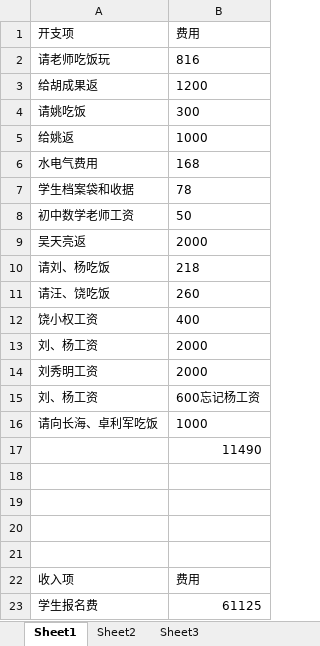
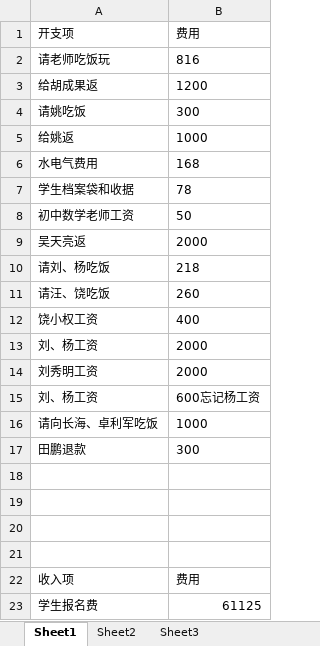
Before and after one commit to SolidFighter/edu_doc, an Excel workbook: 第二期开支收入.xlsx, sheet Sheet1, drawn as a sheet; values as stored, in another font and other column widths than the file's, no borders; removed rows and columns are numbered as before the commit, all else as after; the diff names each change by its address in the sheet, - before the commit and + after, or states it on an @@ line.

```diff
--- a/第二期开支收入.xlsx (sheet Sheet1)
+++ b/第二期开支收入.xlsx (sheet Sheet1)
-row 17:  | 11490
+row 17: 田鹏退款 | 300
```
Also changed, not shown: 3 other files.
